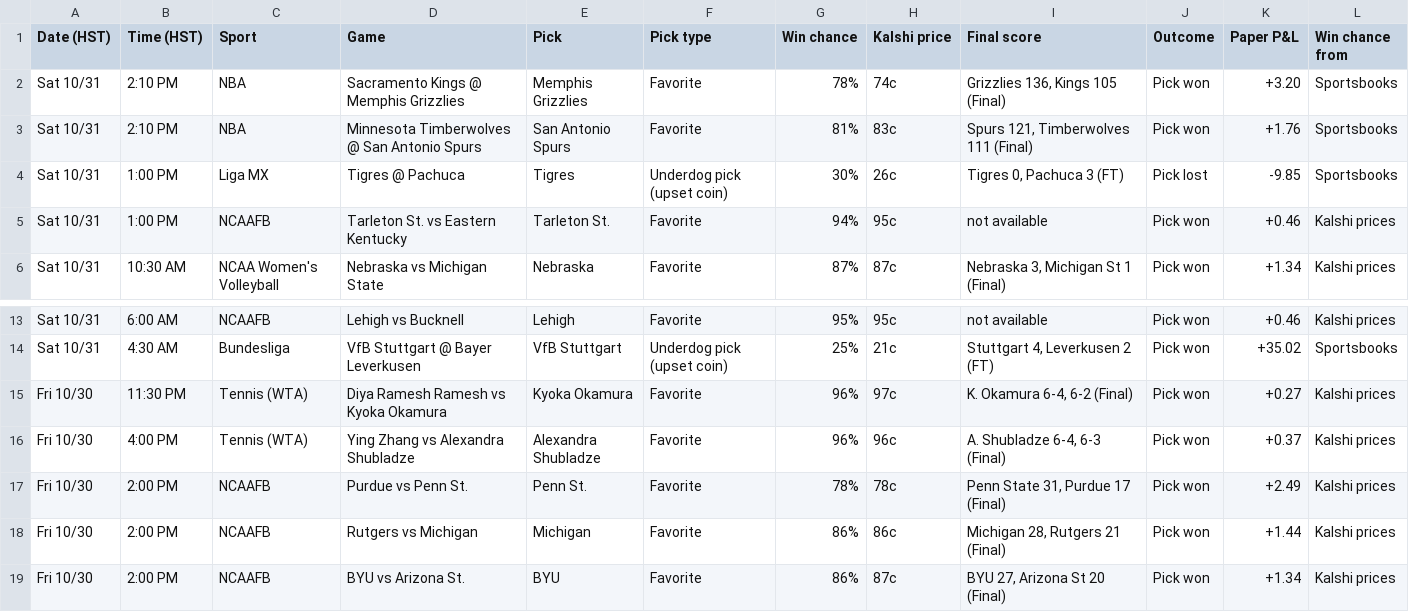
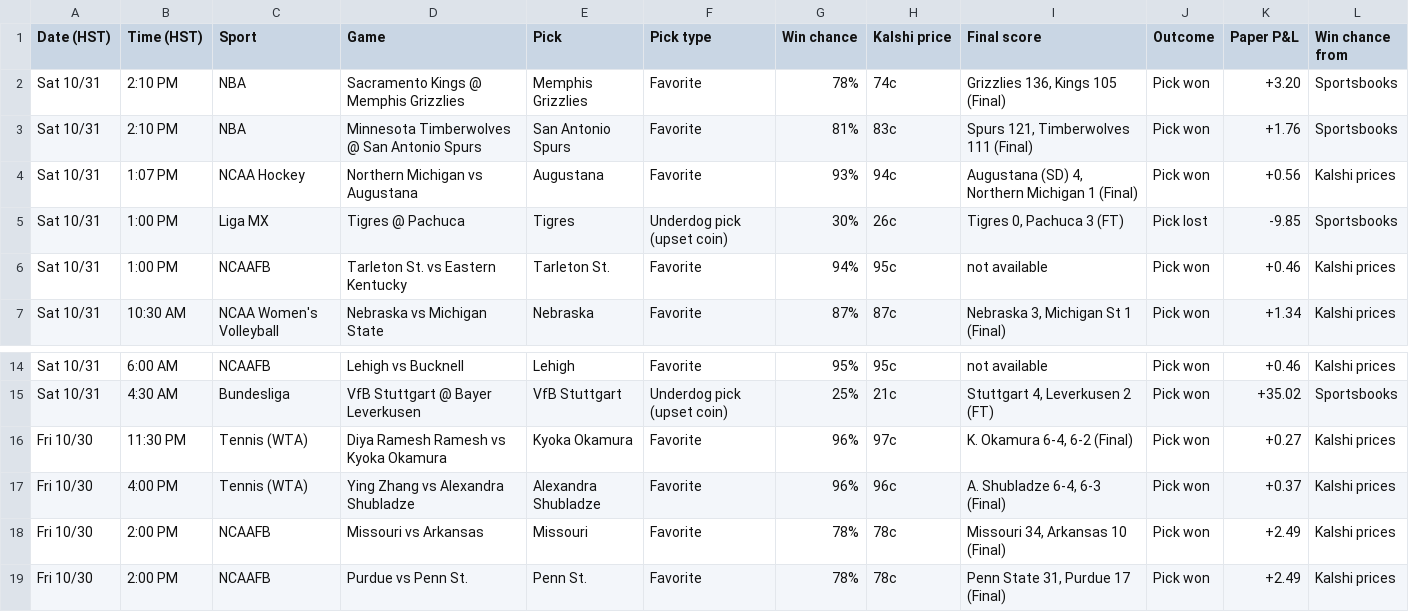
Before and after one commit to Seed808/kalshi-bot, a CSV file: docs/history.csv, drawn as a sheet; only a part is shown, gaps mark what is left out; the shorter side is filled out with more unchanged rows; the diff names each change by its address in the sheet, - before the commit and + after, or states it on an @@ line.

```diff
--- a/docs/history.csv
+++ b/docs/history.csv
+row 4: Sat 10/31 | 1:07 PM | NCAA Hockey | Northern Michigan vs Augustana | Augustana | Favorite | 93% | 94c | Augustana (SD) 4, Northern Michigan 1 (Final) | Pick won | +0.56 | Kalshi prices
+row 18: Fri 10/30 | 2:00 PM | NCAAFB | Missouri vs Arkansas | Missouri | Favorite | 78% | 78c | Missouri 34, Arkansas 10 (Final) | Pick won | +2.49 | Kalshi prices
```
Also changed, not shown: 7 other files.
